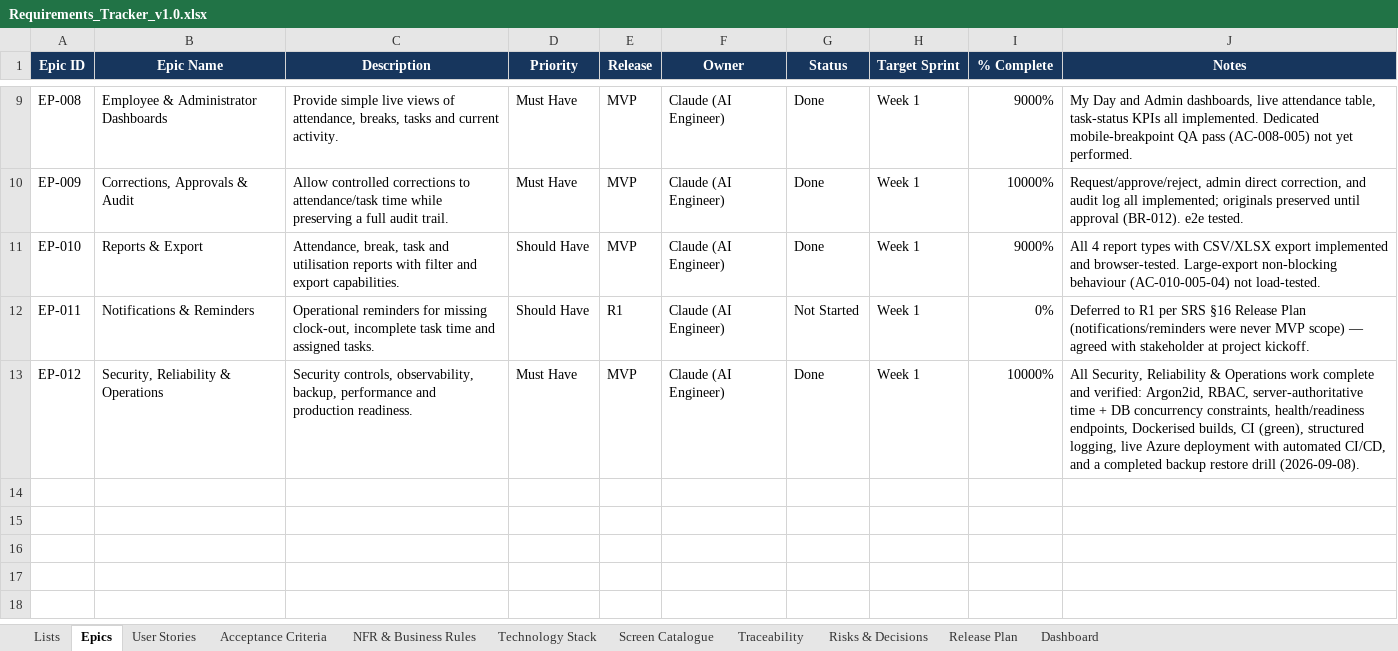
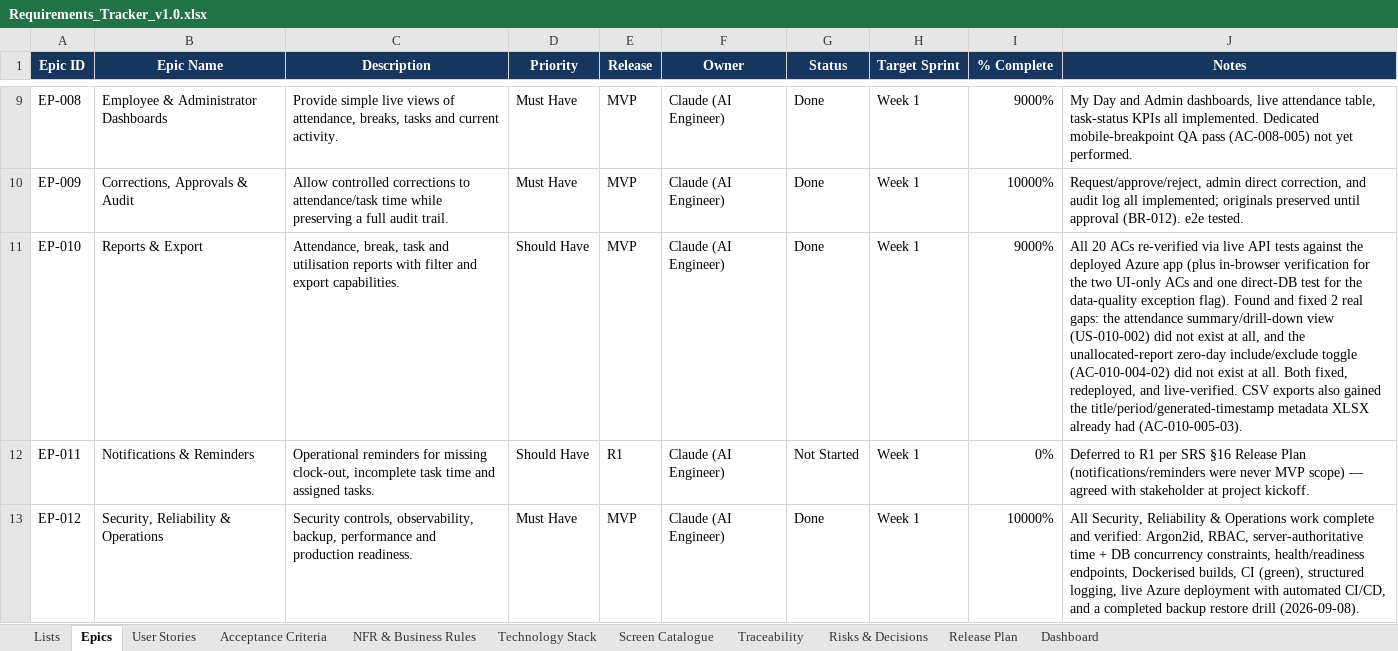
Before and after one commit to Amaanfaiz/Attendance-Task-Management-System, an Excel workbook: docs/Requirements_Tracker_v1.0.xlsx, sheet Epics, drawn as a sheet; only a part is shown, gaps mark what is left out; values as stored, in another font and other column widths than the file's, no borders; conditional formats and table styles not drawn; the diff names each change by its address in the sheet, - before the commit and + after, or states it on an @@ line.

```diff
--- a/docs/Requirements_Tracker_v1.0.xlsx (sheet Epics)
+++ b/docs/Requirements_Tracker_v1.0.xlsx (sheet Epics)
-J11 (Notes): All 4 report types with CSV/XLSX export implemented and browser-tested. Large-export non-blocking behaviour (AC-010-005-04) not load-tested.
+J11 (Notes): All 20 ACs re-verified via live API tests against the deployed Azure app (plus in-browser verification for the two UI-only ACs and one direct-DB test for the data-quality exception flag). Found and fixed 2 real gaps: the attendance summary/drill-down view (US-010-002) did not exist at all, and the unallocated-report zero-day include/exclude toggle (AC-010-004-02) did not exist at all. Both fixed, redeployed, and live-verified. CSV exports also gained the title/period/generated-timestamp metadata XLSX already had (AC-010-005-03).
```
Also changed, not shown: sheet Acceptance Criteria.
